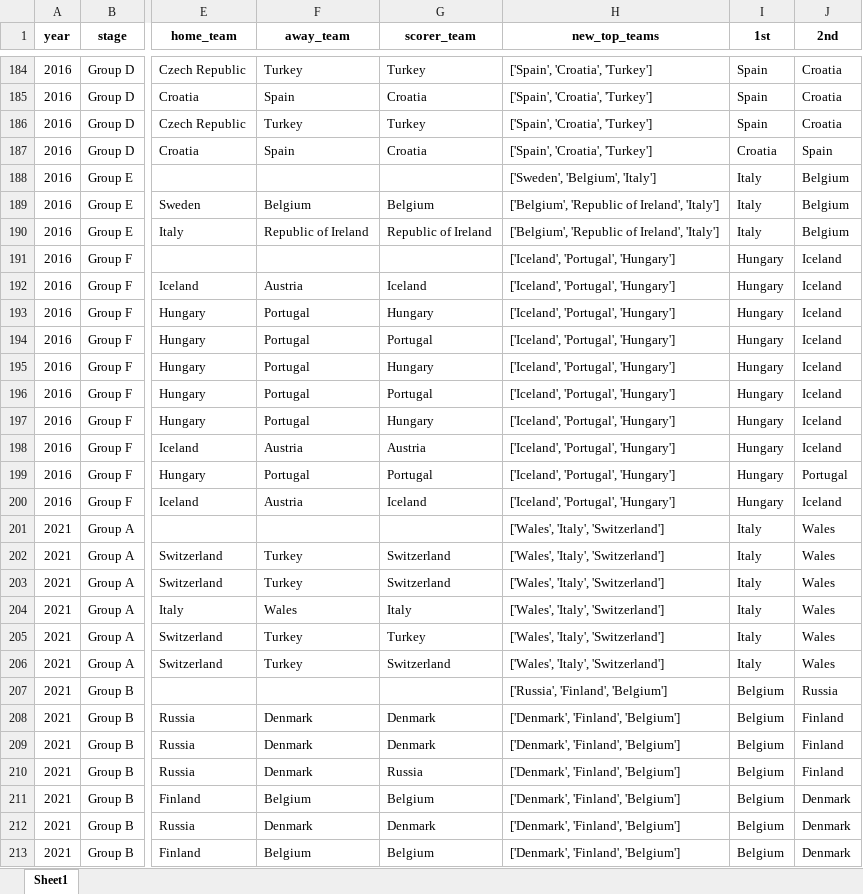
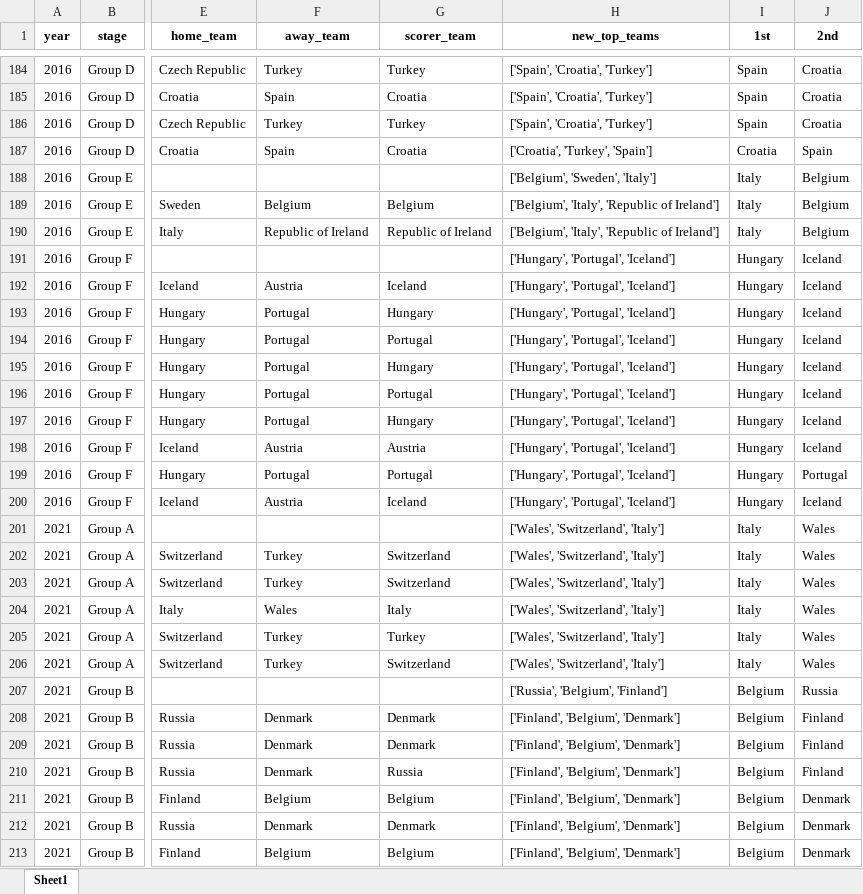
Before and after one commit to AEGDDI/tiebreak_wc, an Excel workbook: data/out/wiki/men/uefa/eu/standings_eu_uefa_men.xlsx, sheet Sheet1, drawn as a sheet; only a part is shown, gaps mark what is left out; values as stored, in another font and other column widths than the file's, no borders; the diff covers the shown part only; the diff names each change by its address in the sheet, - before the commit and + after, or states it on an @@ line.

```diff
--- a/data/out/wiki/men/uefa/eu/standings_eu_uefa_men.xlsx (sheet Sheet1)
+++ b/data/out/wiki/men/uefa/eu/standings_eu_uefa_men.xlsx (sheet Sheet1)
-H187 (new_top_teams): ['Spain', 'Croatia', 'Turkey']
+H187 (new_top_teams): ['Croatia', 'Turkey', 'Spain']
-H188 (new_top_teams): ['Sweden', 'Belgium', 'Italy']
+H188 (new_top_teams): ['Belgium', 'Sweden', 'Italy']
-H189:H190 (new_top_teams): ['Belgium', 'Republic of Ireland', 'Italy']
+H189:H190 (new_top_teams): ['Belgium', 'Italy', 'Republic of Ireland']
-H191:H200 (new_top_teams): ['Iceland', 'Portugal', 'Hungary']
+H191:H200 (new_top_teams): ['Hungary', 'Portugal', 'Iceland']
-H201:H206 (new_top_teams): ['Wales', 'Italy', 'Switzerland']
+H201:H206 (new_top_teams): ['Wales', 'Switzerland', 'Italy']
-H207 (new_top_teams): ['Russia', 'Finland', 'Belgium']
+H207 (new_top_teams): ['Russia', 'Belgium', 'Finland']
-H208:H213 (new_top_teams): ['Denmark', 'Finland', 'Belgium']
+H208:H213 (new_top_teams): ['Finland', 'Belgium', 'Denmark']
```
Also changed, not shown: 131 edited cells elsewhere in this sheet, data/out/wiki/men/uefa/eu/active_suspense_eu.xlsx, data/out/wiki/men/uefa/eu/active_suspense_results_eu.xlsx, 4 other files.
